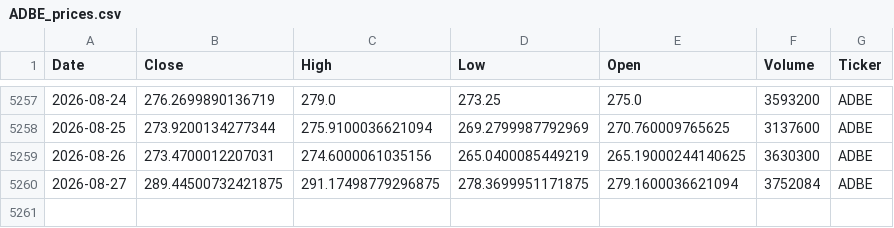
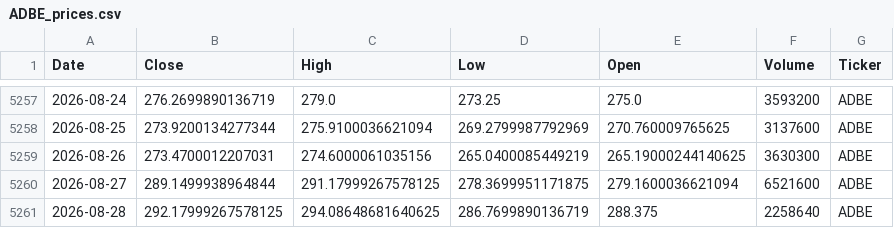
Before and after one commit to houdamouradi/finance-data-auto, a CSV file: data/ADBE_prices.csv, drawn as a sheet; only a part is shown, gaps mark what is left out.

```diff
--- a/data/ADBE_prices.csv
+++ b/data/ADBE_prices.csv
@@ -5259,2 +5259,3 @@ Date,Close,High,Low,Open,Volume,Ticker
 2026-08-26,273.4700012207031,274.6000061035156,265.0400085449219,265.19000244140625,3630300,ADBE
-2026-08-27,289.44500732421875,291.17498779296875,278.3699951171875,279.1600036621094,3752084,ADBE
+2026-08-27,289.1499938964844,291.17999267578125,278.3699951171875,279.1600036621094,6521600,ADBE
+2026-08-28,292.17999267578125,294.08648681640625,286.7699890136719,288.375,2258640,ADBE
```
Also changed, not shown: data/AMZN_prices.csv, data/CSCO_prices.csv, 8 other files.
